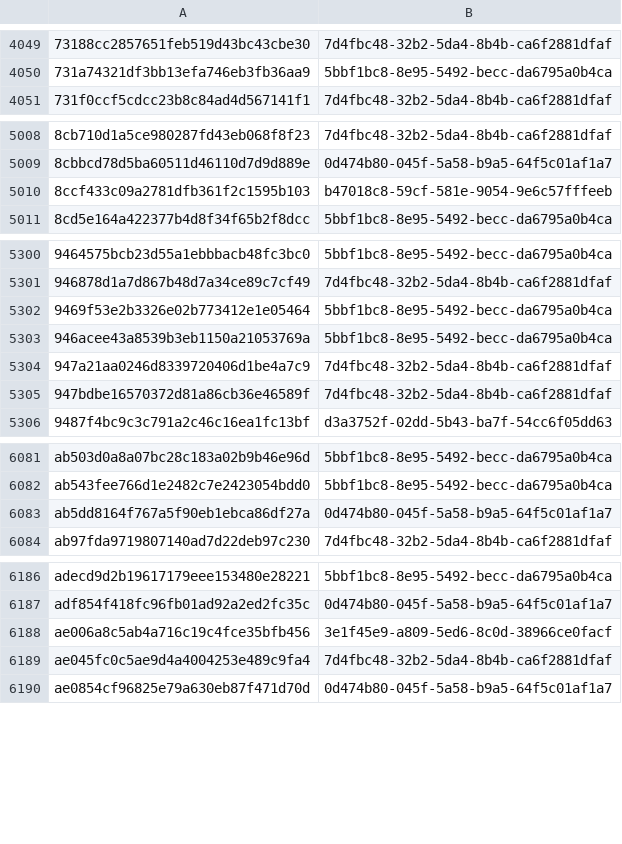
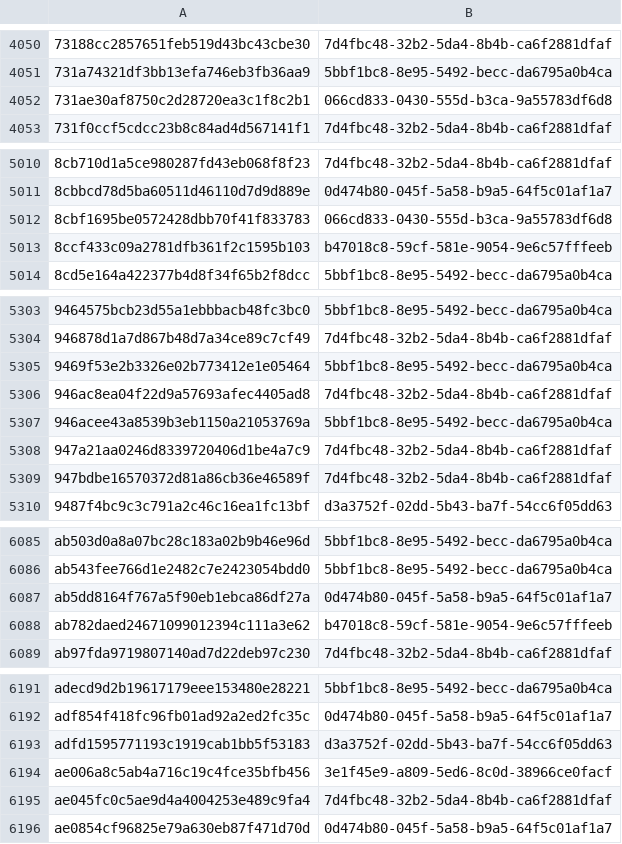
Before and after one commit to AliceGrey/ferromagnet-feed, a CSV file: misp/hashes.csv, drawn as a sheet; only a part is shown, gaps mark what is left out; the diff covers the shown part only.

```diff
--- a/misp/hashes.csv
+++ b/misp/hashes.csv
@@ -4050,2 +4051,3 @@
 731a74321df3bb13efa746eb3fb36aa9,5bbf1bc8-8e95-5492-becc-da6795a0b4ca
+731ae30af8750c2d28720ea3c1f8c2b1,066cd833-0430-555d-b3ca-9a55783df6d8
 731f0ccf5cdcc23b8c84ad4d567141f1,7d4fbc48-32b2-5da4-8b4b-ca6f2881dfaf
@@ -5009,2 +5011,3 @@
 8cbbcd78d5ba60511d46110d7d9d889e,0d474b80-045f-5a58-b9a5-64f5c01af1a7
+8cbf1695be0572428dbb70f41f833783,066cd833-0430-555d-b3ca-9a55783df6d8
 8ccf433c09a2781dfb361f2c1595b103,b47018c8-59cf-581e-9054-9e6c57fffeeb
@@ -5302,2 +5305,3 @@
 9469f53e2b3326e02b773412e1e05464,5bbf1bc8-8e95-5492-becc-da6795a0b4ca
+946ac8ea04f22d9a57693afec4405ad8,7d4fbc48-32b2-5da4-8b4b-ca6f2881dfaf
 946acee43a8539b3eb1150a21053769a,5bbf1bc8-8e95-5492-becc-da6795a0b4ca
@@ -6083,2 +6087,3 @@ ab543fee766d1e2482c7e2423054bdd0,5bbf1bc8-8e95-5492-becc-da6795a0b4ca
 ab5dd8164f767a5f90eb1ebca86df27a,0d474b80-045f-5a58-b9a5-64f5c01af1a7
+ab782daed24671099012394c111a3e62,b47018c8-59cf-581e-9054-9e6c57fffeeb
 ab97fda9719807140ad7d22deb97c230,7d4fbc48-32b2-5da4-8b4b-ca6f2881dfaf
@@ -6187,2 +6192,3 @@ adecd9d2b19617179eee153480e28221,5bbf1bc8-8e95-5492-becc-da6795a0b4ca
 adf854f418fc96fb01ad92a2ed2fc35c,0d474b80-045f-5a58-b9a5-64f5c01af1a7
+adfd1595771193c1919cab1bb5f53183,d3a3752f-02dd-5b43-ba7f-54cc6f05dd63
 ae006a8c5ab4a716c19c4fce35bfb456,3e1f45e9-a809-5ed6-8c0d-38966ce0facf
```
Also changed, not shown: 3 added rows and 2 removed rows elsewhere in this file, 29 other files.
